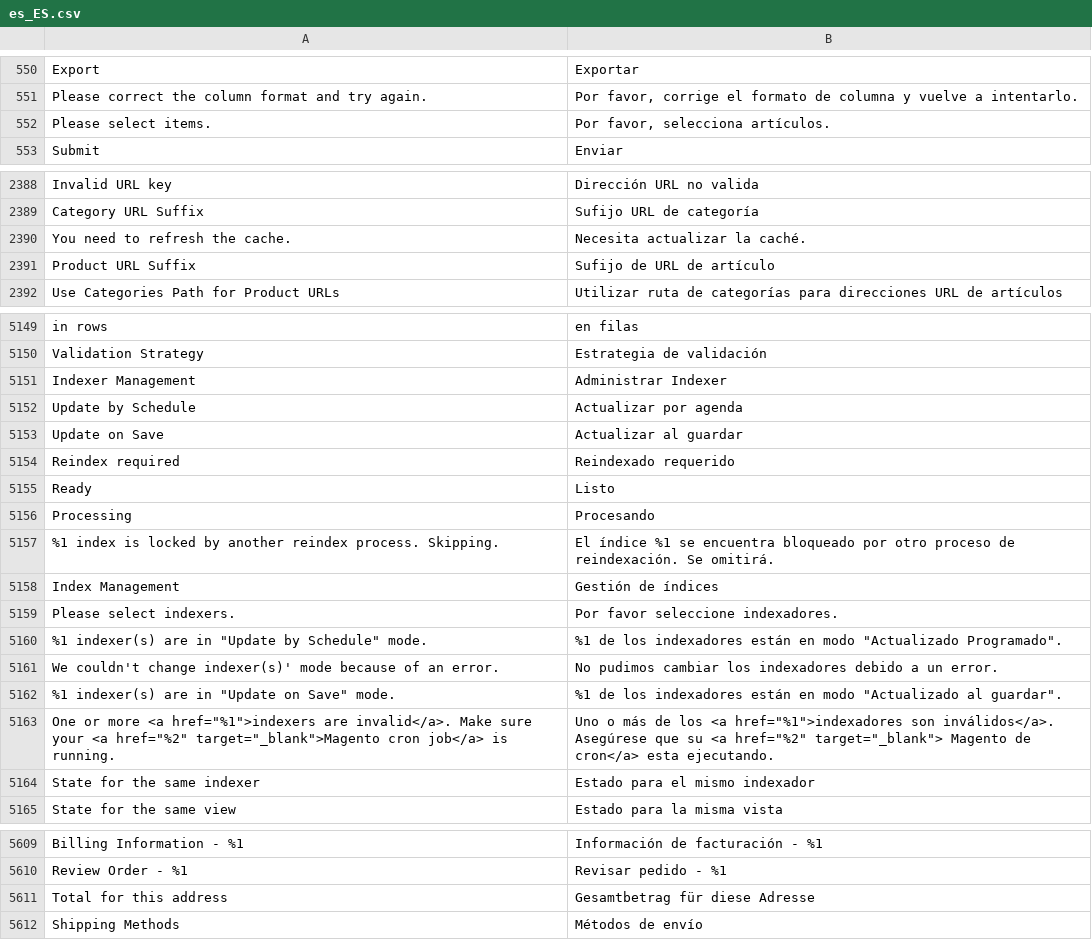
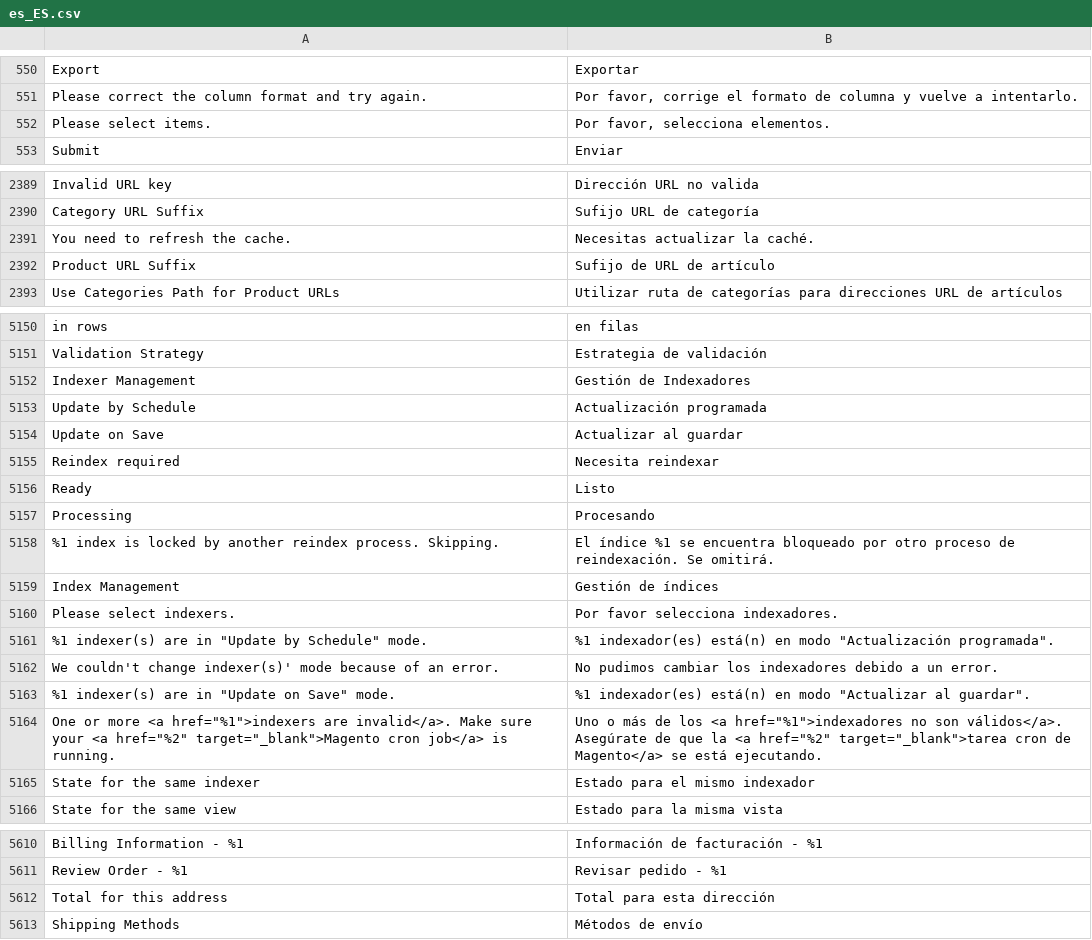
Before and after one commit to magento-l10n/language-es_ES, a CSV file: es_ES.csv, drawn as a sheet; only a part is shown, gaps mark what is left out; addresses are those after the commit; the diff covers the shown part only; the diff names each change by its address in the sheet, - before the commit and + after, or states it on an @@ line.

```diff
--- a/es_ES.csv
+++ b/es_ES.csv
-B552: Por favor, selecciona artículos.
+B552: Por favor, selecciona elementos.
-B2391: Necesita actualizar la caché.
+B2391: Necesitas actualizar la caché.
-B5152: Administrar Indexer
+B5152: Gestión de Indexadores
-B5153: Actualizar por agenda
+B5153: Actualización programada
-B5155: Reindexado requerido
+B5155: Necesita reindexar
-B5160: Por favor seleccione indexadores.
+B5160: Por favor selecciona indexadores.
-B5161: %1 de los indexadores están en modo "Actualizado Programado".
+B5161: %1 indexador(es) está(n) en modo "Actualización programada".
-B5163: %1 de los indexadores están en modo "Actualizado al guardar".
+B5163: %1 indexador(es) está(n) en modo "Actualizar al guardar".
-B5164: …<a href="%1">indexadores son inválidos</a>. Asegúrese que su <a href="%2" target="_blank"> Magento de cron</a> esta ejecutando.
+B5164: …<a href="%1">indexadores no son válidos</a>. Asegúrate de que la <a href="%2" target="_blank">tarea cron de Magento</a> se está ejecutando.
-B5612: Gesamtbetrag für diese Adresse
+B5612: Total para esta dirección
```
Also changed, not shown: 12 added rows and 21 edited cells elsewhere in this file, 1 other file.
